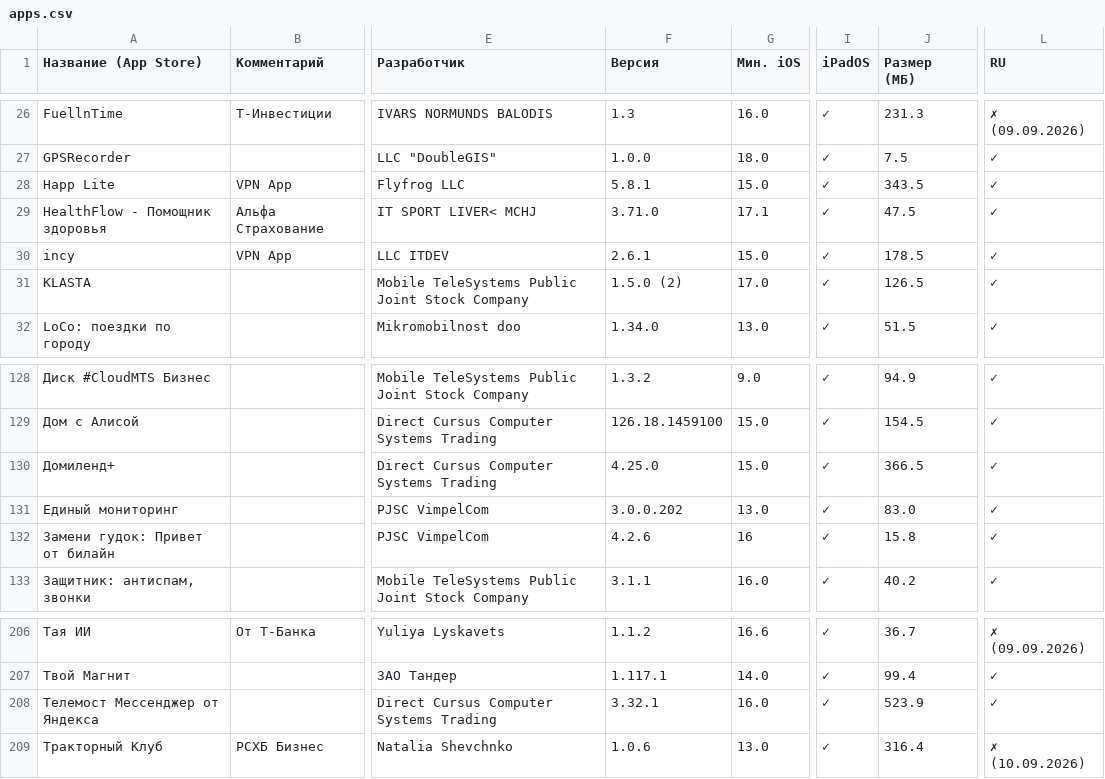
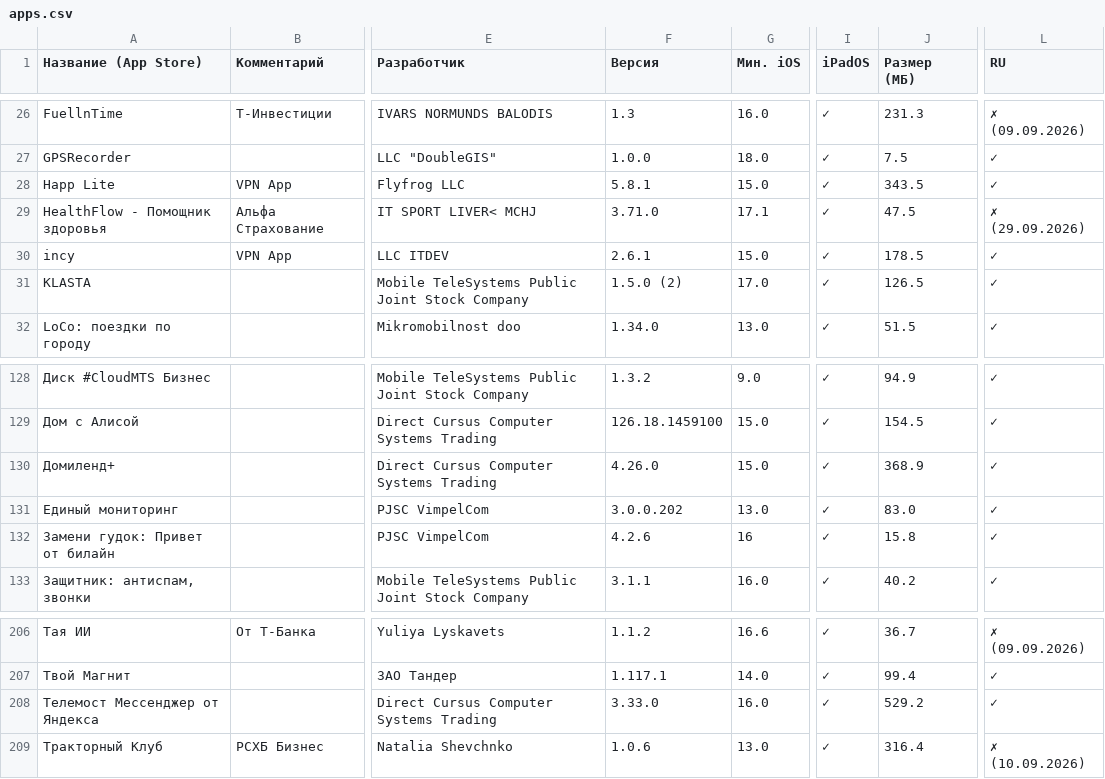
Before and after one commit to nncat01/app-store-checker, a CSV file: apps.csv, drawn as a sheet; only a part is shown, gaps mark what is left out; the diff names each change by its address in the sheet, - before the commit and + after, or states it on an @@ line.

```diff
--- a/apps.csv
+++ b/apps.csv
-L29 (RU): ✓
+L29 (RU): ✗ (29.09.2026)
-F130 (Версия): 4.25.0
+F130 (Версия): 4.26.0
-J130 (Размер (МБ)): 366.5
+J130 (Размер (МБ)): 368.9
-F208 (Версия): 3.32.1
+F208 (Версия): 3.33.0
-J208 (Размер (МБ)): 523.9
+J208 (Размер (МБ)): 529.2
```
